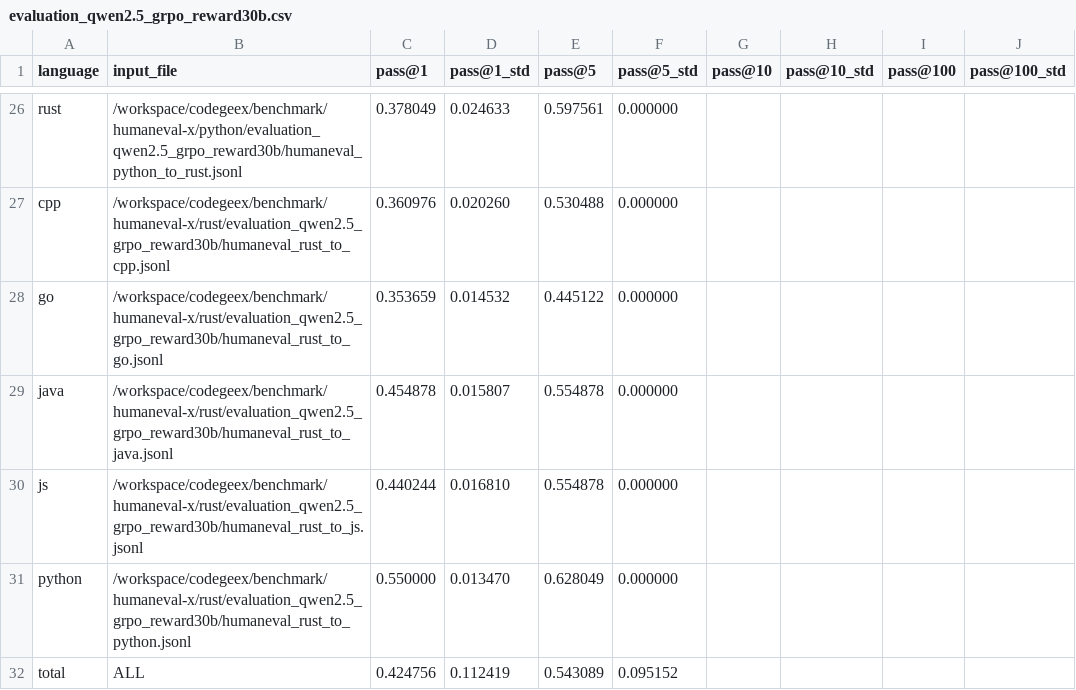
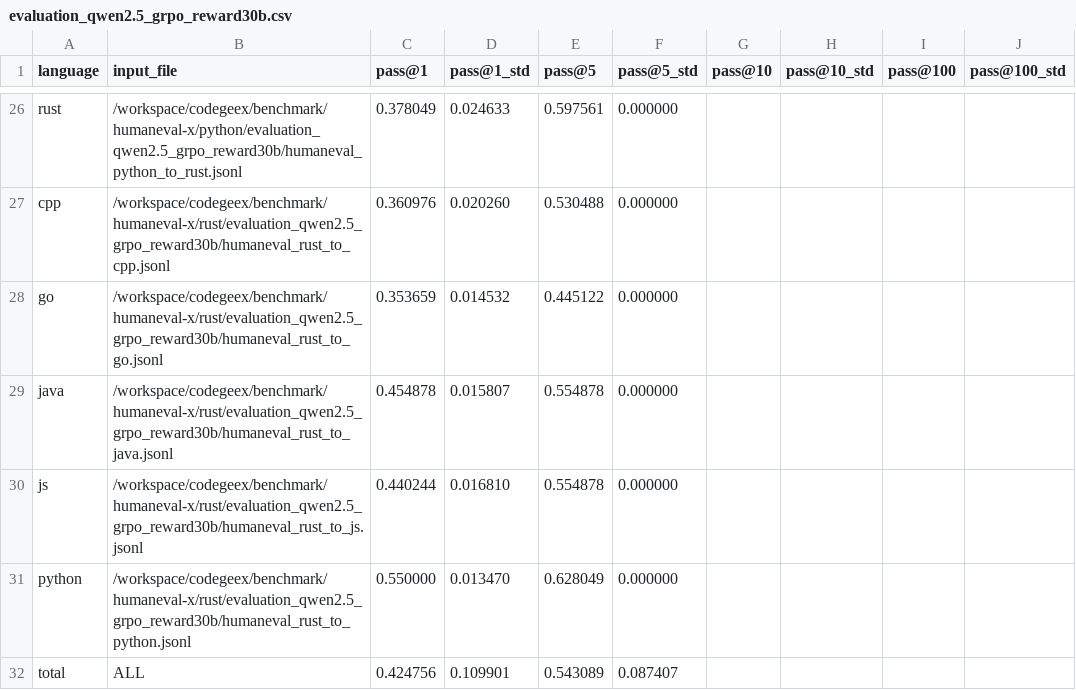
Before and after one commit to yohei-kobashi/CodeGeeX, a CSV file: evaluation_qwen2.5_grpo_reward30b.csv, drawn as a sheet; only a part is shown, gaps mark what is left out.

```diff
--- a/evaluation_qwen2.5_grpo_reward30b.csv
+++ b/evaluation_qwen2.5_grpo_reward30b.csv
@@ -31,2 +31,2 @@ js,/workspace/codegeex/benchmark/humaneval-x/rust/evaluation_qwen2.5_grpo_reward
 python,/workspace/codegeex/benchmark/humaneval-x/rust/evaluation_qwen2.5_grpo_reward30b/humaneval_rust_to_python.jsonl,0.550000,0.013470,0.628049,0.000000,,,,
-total,ALL,0.424756,0.112419,0.543089,0.095152,,,,
+total,ALL,0.424756,0.109901,0.543089,0.087407,,,,
```
Also changed, not shown: evaluation_metrics_summary.csv, evaluation_qwen2.5.csv, 10 other files.
